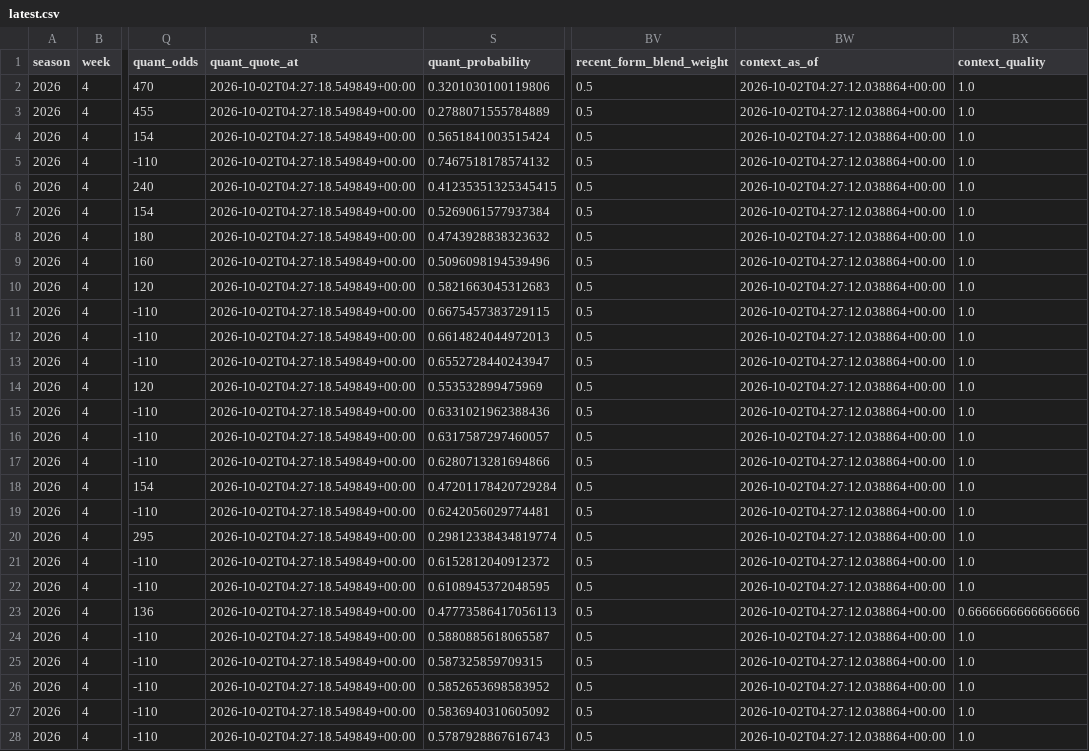
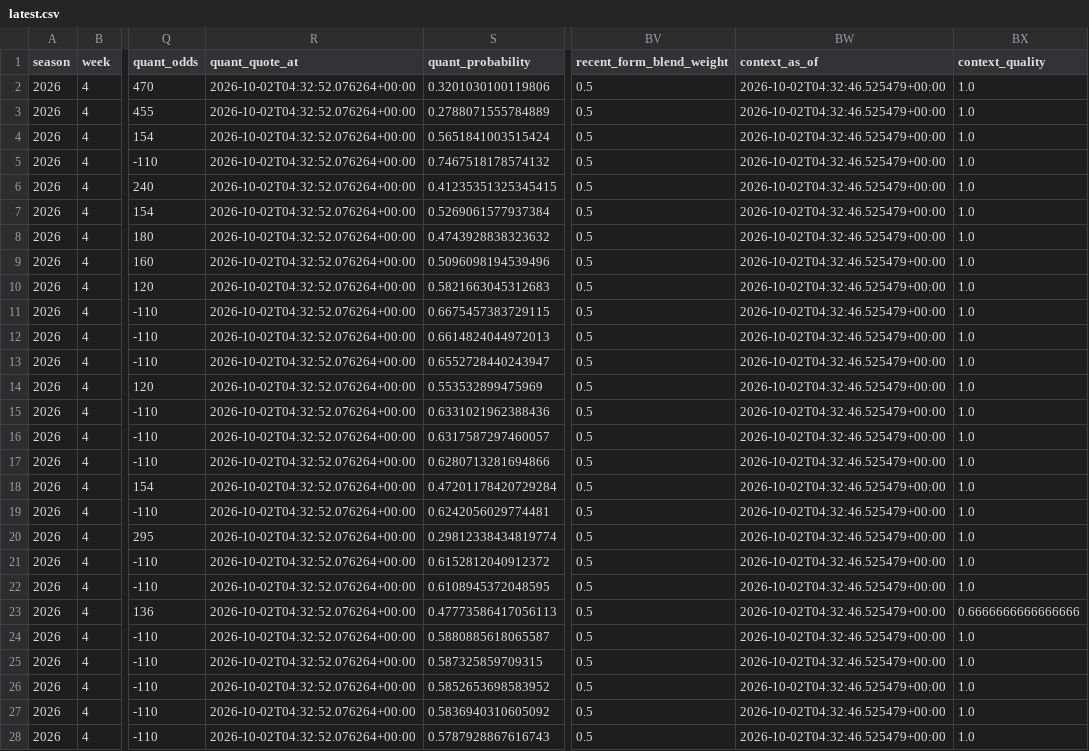
Before and after one commit to konnorharbin-star/harbin-nfl-analytics, a CSV file: docs/latest.csv, drawn as a sheet; only a part is shown, gaps mark what is left out; the diff covers the shown part only; the diff names each change by its address in the sheet, - before the commit and + after, or states it on an @@ line.

```diff
--- a/docs/latest.csv
+++ b/docs/latest.csv
-R2:R28 (quant_quote_at): 2026-10-02T04:27:18.549849+00:00
+R2:R28 (quant_quote_at): 2026-10-02T04:32:52.076264+00:00
-BW2:BW28 (context_as_of): 2026-10-02T04:27:12.038864+00:00
+BW2:BW28 (context_as_of): 2026-10-02T04:32:46.525479+00:00
```
Also changed, not shown: 36 edited cells elsewhere in this file, history/portfolio_decisions_v1.csv, outputs/current_predictions.csv, 12 other files.
